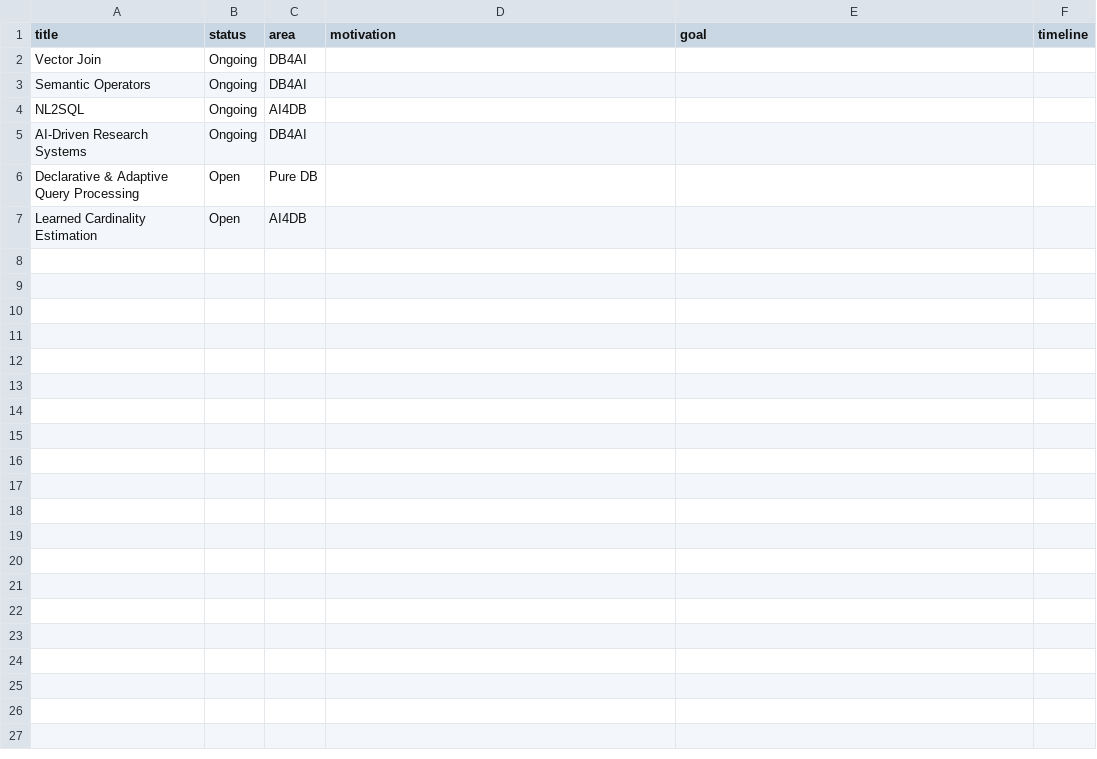
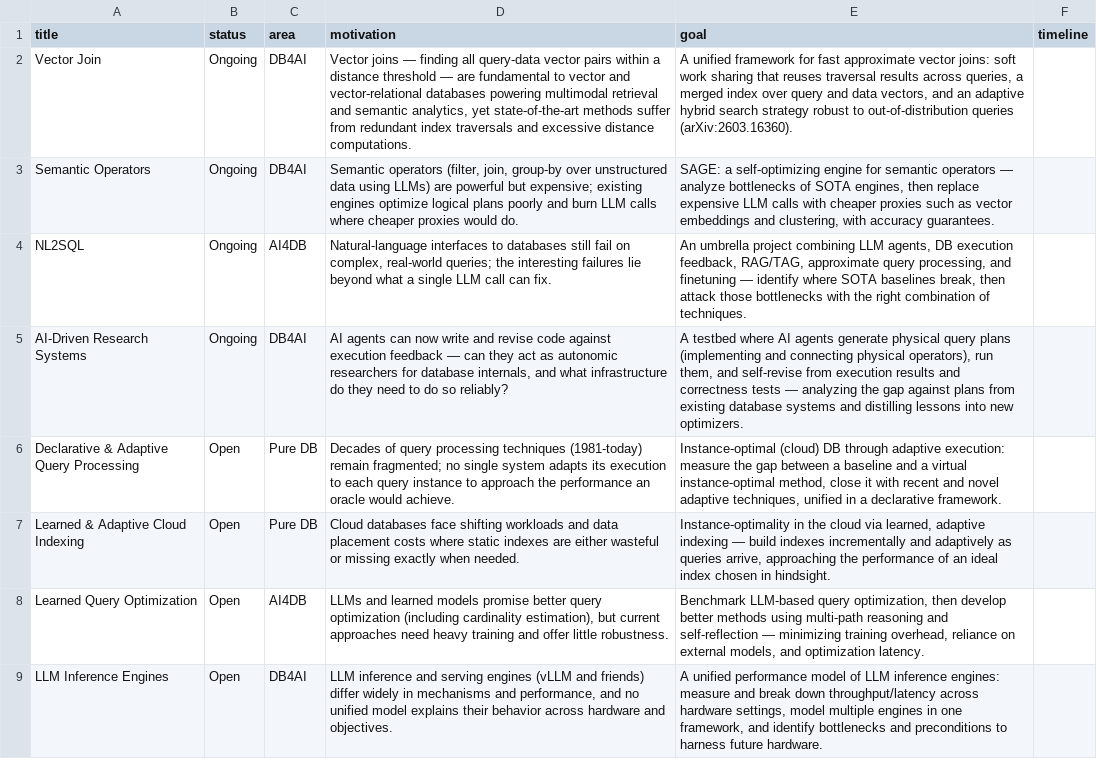
Before and after one commit to ldis-kaist/ldis-kaist.github.io, a CSV file: files/projects.csv, drawn as a sheet.

Commit message:
Migrate projects to one-markdown-per-project structure

```diff
--- a/files/projects.csv
+++ b/files/projects.csv
@@ -1,7 +1,9 @@
 title,status,area,motivation,goal,timeline
-Vector Join,Ongoing,DB4AI,,,
-Semantic Operators,Ongoing,DB4AI,,,
-NL2SQL,Ongoing,AI4DB,,,
-AI-Driven Research Systems,Ongoing,DB4AI,,,
-Declarative & Adaptive Query Processing,Open,Pure DB,,,
-Learned Cardinality Estimation,Open,AI4DB,,,
+Vector Join,Ongoing,DB4AI,"Vector joins — finding all query-data vector pairs within a distance threshold — are fundamental to vector and vector-relational databases powering multimodal retrieval and semantic analytics, yet state-of-the-art methods suffer from redundant index traversals and excessive distance computations.","A unified framework for fast approximate vector joins: soft work sharing that reuses traversal results across queries, a merged index over query and data vectors, and an adaptive hybrid search strategy robust to out-of-distribution queries (arXiv:2603.16360).",
+Semantic Operators,Ongoing,DB4AI,"Semantic operators (filter, join, group-by over unstructured data using LLMs) are powerful but expensive; existing engines optimize logical plans poorly and burn LLM calls where cheaper proxies would do.","SAGE: a self-optimizing engine for semantic operators — analyze bottlenecks of SOTA engines, then replace expensive LLM calls with cheaper proxies such as vector embeddings and clustering, with accuracy guarantees.",
+NL2SQL,Ongoing,AI4DB,"Natural-language interfaces to databases still fail on complex, real-world queries; the interesting failures lie beyond what a single LLM call can fix.","An umbrella project combining LLM agents, DB execution feedback, RAG/TAG, approximate query processing, and finetuning — identify where SOTA baselines break, then attack those bottlenecks with the right combination of techniques.",
+AI-Driven Research Systems,Ongoing,DB4AI,"AI agents can now write and revise code against execution feedback — can they act as autonomic researchers for database internals, and what infrastructure do they need to do so reliably?","A testbed where AI agents generate physical query plans (implementing and connecting physical operators), run them, and self-revise from execution results and correctness tests — analyzing the gap against plans from existing database systems and distilling lessons into new optimizers.",
+Declarative & Adaptive Query Processing,Open,Pure DB,Decades of query processing techniques (1981-today) remain fragmented; no single system adapts its execution to each query instance to approach the performance an oracle would achieve.,"Instance-optimal (cloud) DB through adaptive execution: measure the gap between a baseline and a virtual instance-optimal method, close it with recent and novel adaptive techniques, unified in a declarative framework.",
+Learned & Adaptive Cloud Indexing,Open,Pure DB,Cloud databases face shifting workloads and data placement costs where static indexes are either wasteful or missing exactly when needed.,"Instance-optimality in the cloud via learned, adaptive indexing — build indexes incrementally and adaptively as queries arrive, approaching the performance of an ideal index chosen in hindsight.",
+Learned Query Optimization,Open,AI4DB,"LLMs and learned models promise better query optimization (including cardinality estimation), but current approaches need heavy training and offer little robustness.","Benchmark LLM-based query optimization, then develop better methods using multi-path reasoning and self-reflection — minimizing training overhead, reliance on external models, and optimization latency.",
+LLM Inference Engines,Open,DB4AI,"LLM inference and serving engines (vLLM and friends) differ widely in mechanisms and performance, and no unified model explains their behavior across hardware and objectives.","A unified performance model of LLM inference engines: measure and break down throughput/latency across hardware settings, model multiple engines in one framework, and identify bottlenecks and preconditions to harness future hardware.",
```
Also changed, not shown: 10 other files.
